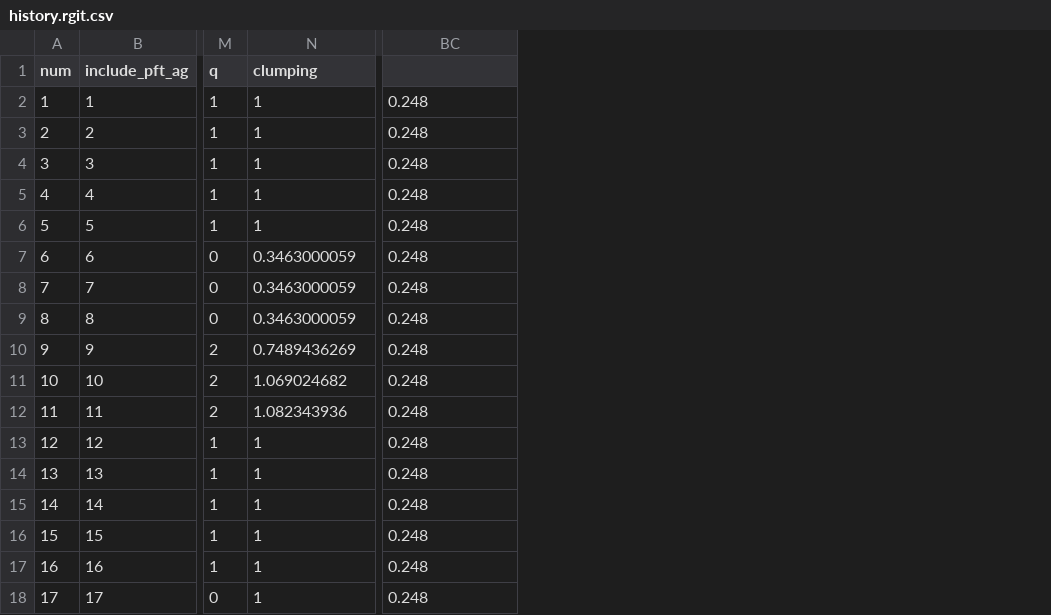
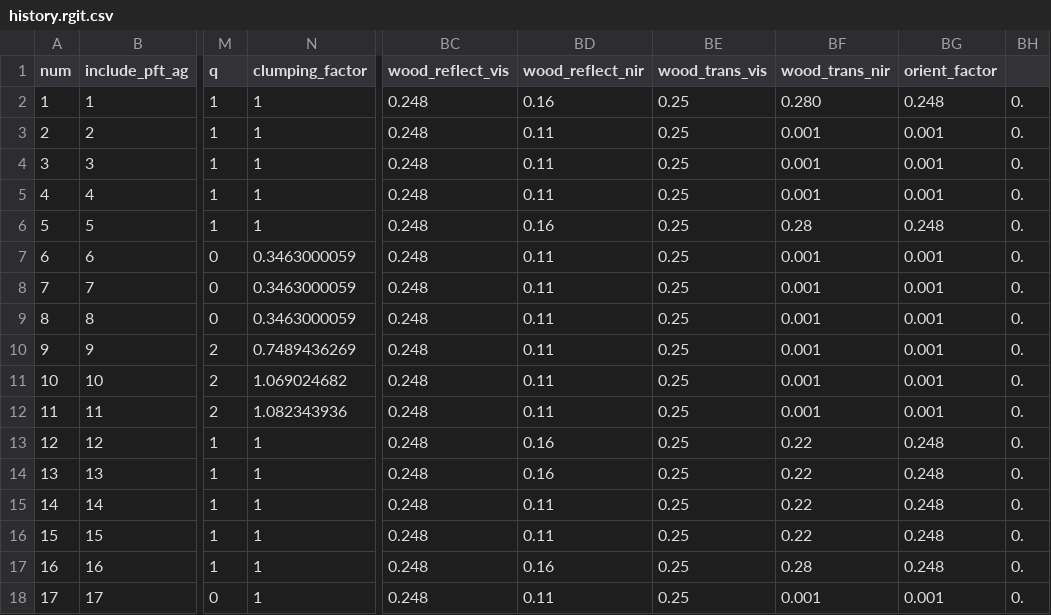
Before and after one commit to Aariq/pecan_ed2, a CSV file: models/ed/data/history.rgit.csv, drawn as a sheet; only a part is shown, gaps mark what is left out; the diff names each change by its address in the sheet, - before the commit and + after, or states it on an @@ line.

```diff
--- a/models/ed/data/history.rgit.csv
+++ b/models/ed/data/history.rgit.csv
+column BD (wood_reflect_nir), rows 2-18: 0.16 | 0.11 | 0.11 | 0.11 | 0.16 | 0.11 | 0.11 | 0.11 | 0.11 | 0.11 | 0.11 | 0.16 | 0.16 | 0.11 | 0.11 | 0.16 | 0.11
+column BE (wood_trans_vis), rows 2-18: all 0.25
+column BF (wood_trans_nir), rows 2-18: 0.280 | 0.001 | 0.001 | 0.001 | 0.28 | 0.001 | 0.001 | 0.001 | 0.001 | 0.001 | 0.001 | 0.22 | 0.22 | 0.22 | 0.22 | 0.28 | 0.001
+column BG (orient_factor), rows 2-18: 0.248 | 0.001 | 0.001 | 0.001 | 0.248 | 0.001 | 0.001 | 0.001 | 0.001 | 0.001 | 0.001 | 0.248 | 0.248 | 0.248 | 0.248 | 0.248 | 0.001
+column BH, rows 2-18: all 0.
-N1: clumping
+N1: clumping_factor
-BC1: (empty)
+BC1: wood_reflect_vis
```
Also changed, not shown: 1 other file.
